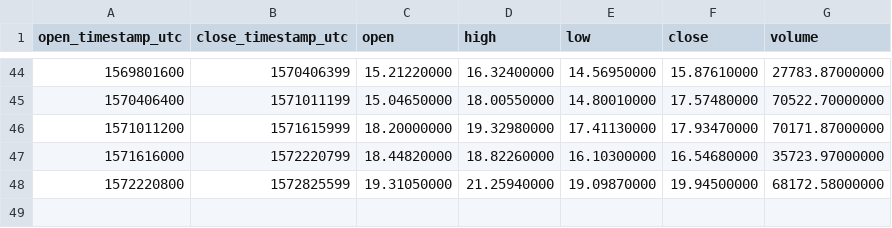
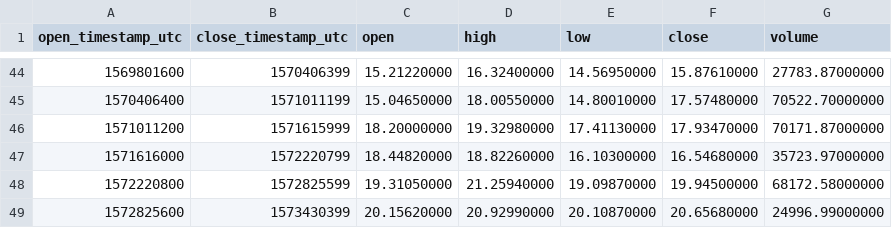
Before and after one commit to cryptobigbro/binance-BNBUSDC, a CSV file: binance-BNBUSDC-1w.csv, drawn as a sheet; only a part is shown, gaps mark what is left out.

```diff
--- a/binance-BNBUSDC-1w.csv
+++ b/binance-BNBUSDC-1w.csv
@@ -48 +48,2 @@ open_timestamp_utc,close_timestamp_utc,open,high,low,close,volume
 1572220800,1572825599,19.31050000,21.25940000,19.09870000,19.94500000,68172.58000000
+1572825600,1573430399,20.15620000,20.92990000,20.10870000,20.65680000,24996.99000000
```
Also changed, not shown: binance-BNBUSDC-1d.csv, binance-BNBUSDC-1h.csv.
